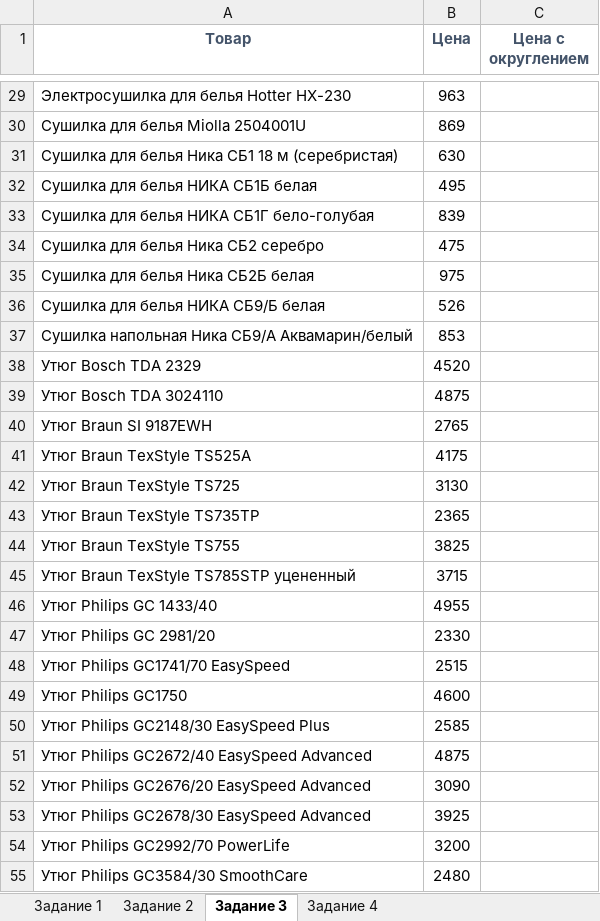
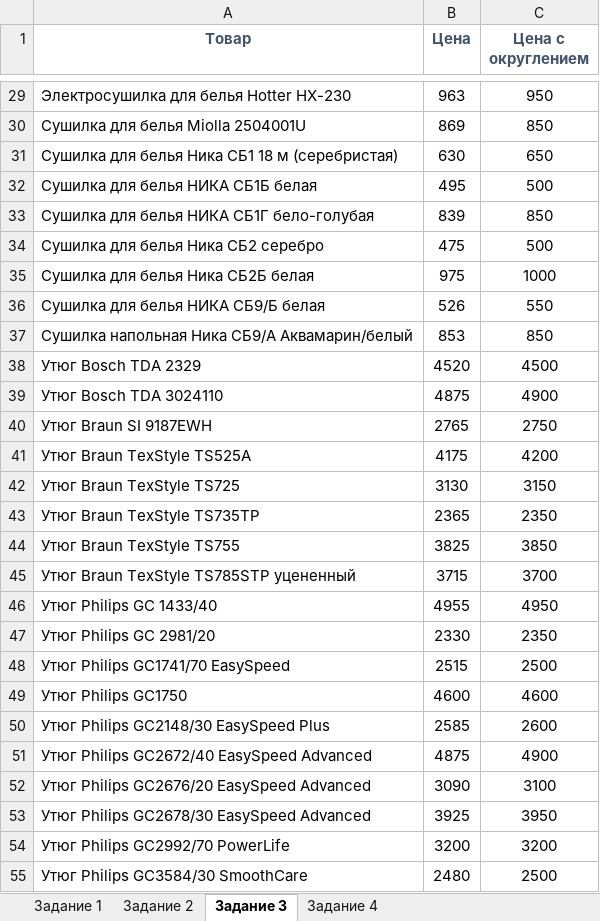
Before and after one commit to VilkovSergey/Excel, an Excel workbook: 8_Модуль/ПРАКТИКА/8.5 Домашняя работа.xlsx, sheet Задание 3, drawn as a sheet; only a part is shown, gaps mark what is left out; values as stored, in another font and other column widths than the file's, no borders; charts and pictures not drawn; the diff covers the shown part only; the diff names each change by its address in the sheet, - before the commit and + after, or states it on an @@ line.

```diff
--- a/8_Модуль/ПРАКТИКА/8.5 Домашняя работа.xlsx (sheet Задание 3)
+++ b/8_Модуль/ПРАКТИКА/8.5 Домашняя работа.xlsx (sheet Задание 3)
-C29 (Цена с округлением): (empty)
+C29 (Цена с округлением): 950
-C30 (Цена с округлением): (empty)
+C30 (Цена с округлением): 850
-C31 (Цена с округлением): (empty)
+C31 (Цена с округлением): 650
-C32 (Цена с округлением): (empty)
+C32 (Цена с округлением): 500
-C33 (Цена с округлением): (empty)
+C33 (Цена с округлением): 850
-C34 (Цена с округлением): (empty)
+C34 (Цена с округлением): 500
-C35 (Цена с округлением): (empty)
+C35 (Цена с округлением): 1000
-C36 (Цена с округлением): (empty)
+C36 (Цена с округлением): 550
-C37 (Цена с округлением): (empty)
+C37 (Цена с округлением): 850
-C38 (Цена с округлением): (empty)
+C38 (Цена с округлением): 4500
-C39 (Цена с округлением): (empty)
+C39 (Цена с округлением): 4900
-C40 (Цена с округлением): (empty)
+C40 (Цена с округлением): 2750
-C41 (Цена с округлением): (empty)
+C41 (Цена с округлением): 4200
-C42 (Цена с округлением): (empty)
+C42 (Цена с округлением): 3150
-C43 (Цена с округлением): (empty)
+C43 (Цена с округлением): 2350
-C44 (Цена с округлением): (empty)
+C44 (Цена с округлением): 3850
-C45 (Цена с округлением): (empty)
+C45 (Цена с округлением): 3700
-C46 (Цена с округлением): (empty)
+C46 (Цена с округлением): 4950
-C47 (Цена с округлением): (empty)
+C47 (Цена с округлением): 2350
-C48 (Цена с округлением): (empty)
+C48 (Цена с округлением): 2500
-C49 (Цена с округлением): (empty)
+C49 (Цена с округлением): 4600
-C50 (Цена с округлением): (empty)
+C50 (Цена с округлением): 2600
-C51 (Цена с округлением): (empty)
+C51 (Цена с округлением): 4900
-C52 (Цена с округлением): (empty)
+C52 (Цена с округлением): 3100
-C53 (Цена с округлением): (empty)
+C53 (Цена с округлением): 3950
-C54 (Цена с округлением): (empty)
+C54 (Цена с округлением): 3200
-C55 (Цена с округлением): (empty)
+C55 (Цена с округлением): 2500
```
Also changed, not shown: 29 edited cells elsewhere in this sheet, sheet Задание 2, sheet Задание 1, 2 other files.
